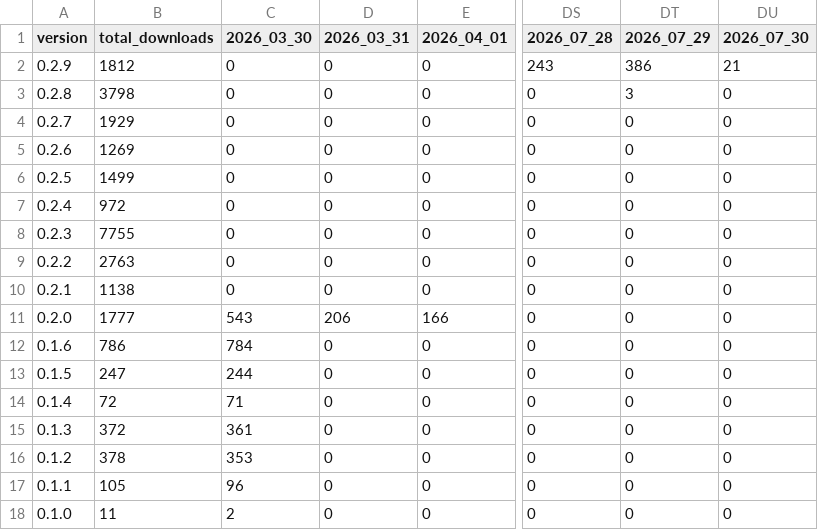
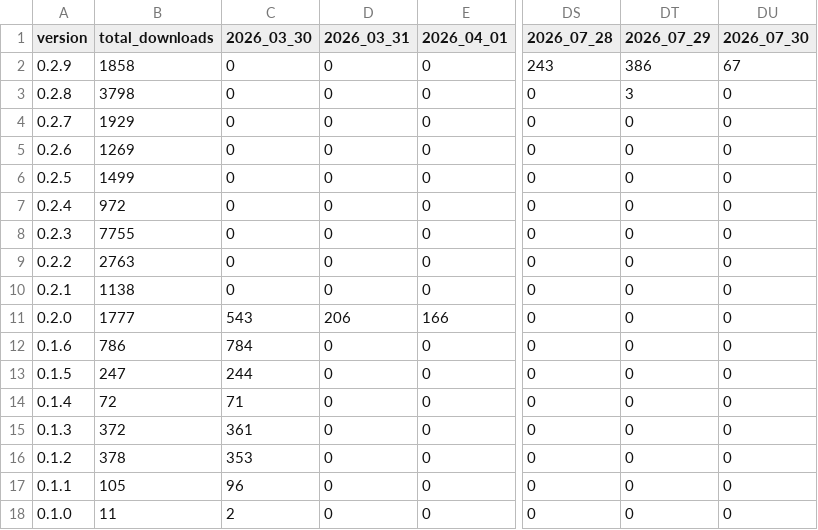
Before and after one commit to j4lambert/The-Railyard, a CSV file: analytics/railyard_app_by_day.csv, drawn as a sheet; only a part is shown, gaps mark what is left out; the diff names each change by its address in the sheet, - before the commit and + after, or states it on an @@ line.

```diff
--- a/analytics/railyard_app_by_day.csv
+++ b/analytics/railyard_app_by_day.csv
-B2 (total_downloads): 1812
+B2 (total_downloads): 1858
-DU2 (2026_07_30): 21
+DU2 (2026_07_30): 67
```
Also changed, not shown: analytics/railyard_app_downloads.csv, 6 other files.
